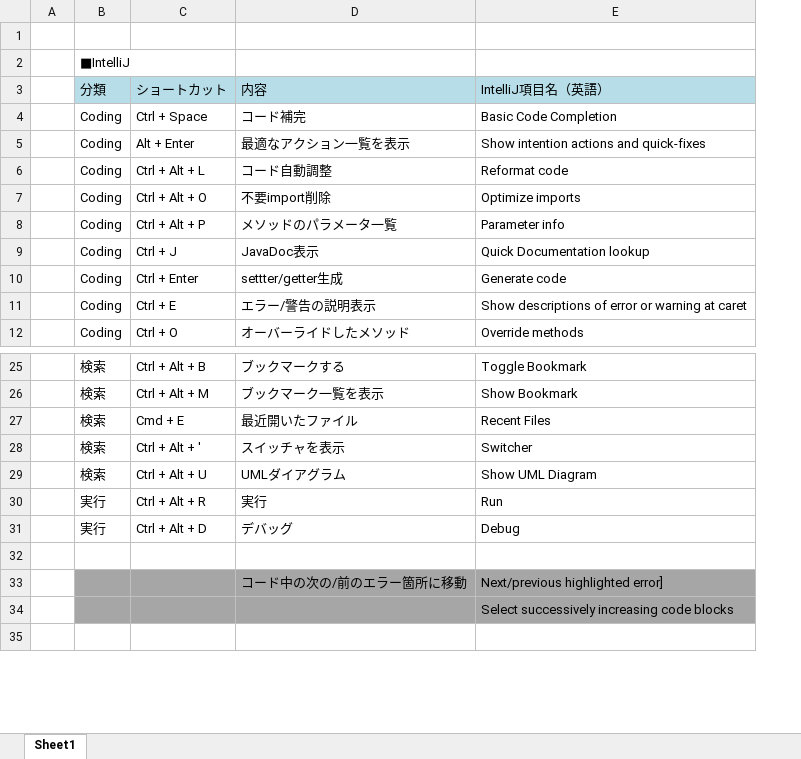
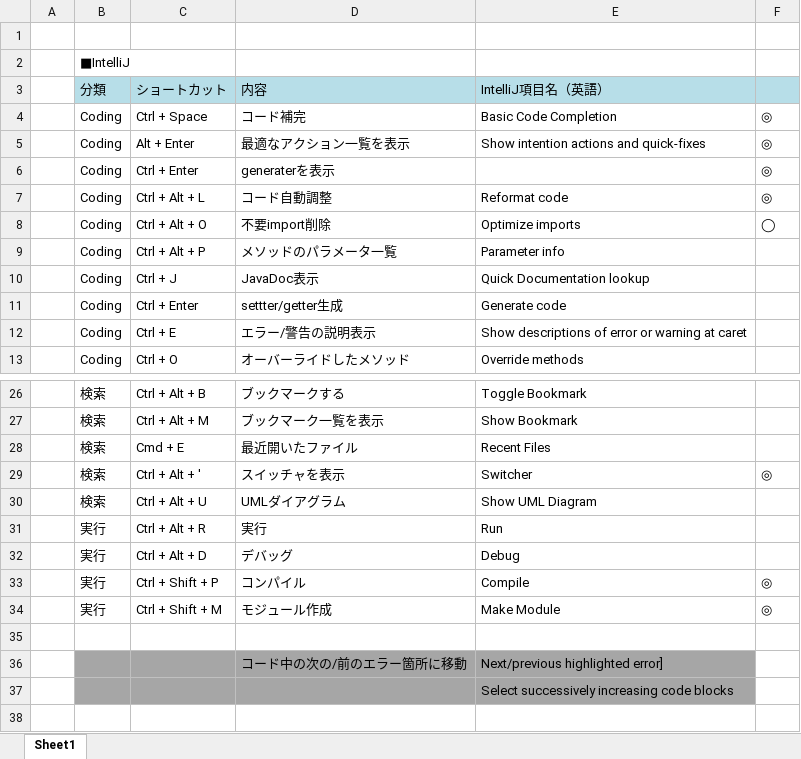
Before and after one commit to haradatmn/intellij-settings, an Excel workbook: IntelliJ_shortcut.xlsx, sheet Sheet1, drawn as a sheet; only a part is shown, gaps mark what is left out; values as stored, in another font and other column widths than the file's, no borders; addresses are those after the commit; the diff names each change by its address in the sheet, - before the commit and + after, or states it on an @@ line.

```diff
--- a/IntelliJ_shortcut.xlsx (sheet Sheet1)
+++ b/IntelliJ_shortcut.xlsx (sheet Sheet1)
+column F, rows 4-5: ◎ | ◎; rows 7-8: ◎ | ◯; row 29: ◎
+row 6:  | Coding | Ctrl + Enter | generaterを表示 |  | ◎
+row 33:  | 実行 | Ctrl + Shift + P | コンパイル | Compile | ◎
+row 34:  | 実行 | Ctrl + Shift + M | モジュール作成 | Make Module | ◎
```
Also changed, not shown: 1 other file.
